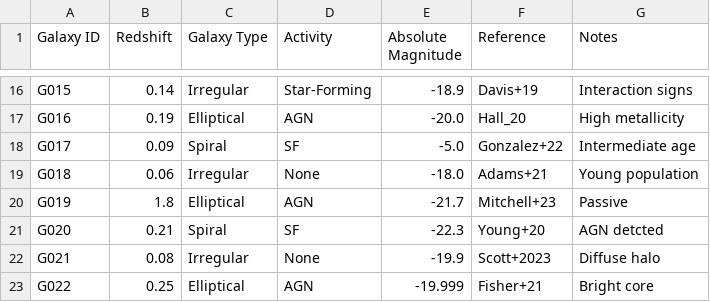
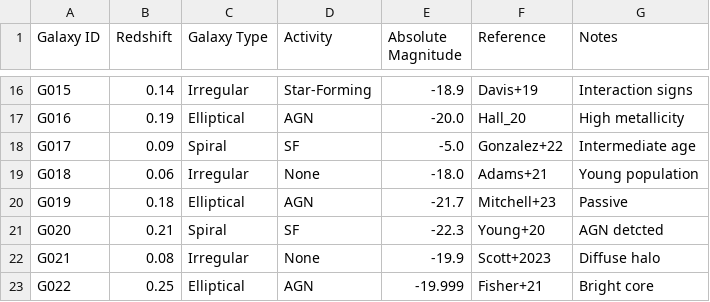
Before and after one commit to iaa-so-training/github2024_session2, a CSV file: galaxy_database.csv, drawn as a sheet; only a part is shown, gaps mark what is left out.

Commit message:
Update galaxy_database.csv Close #74
In galaxy_database.csv, G019: Correct Redshift from '1.8' to '0.18'.

```diff
--- a/galaxy_database.csv
+++ b/galaxy_database.csv
@@ -19,3 +19,3 @@ G017,0.09,Spiral,SF,-5.0,Gonzalez+22,Intermediate age
 G018,0.06,Irregular,None,-18.0,Adams+21,Young population
-G019,1.8,Elliptical,AGN,-21.7,Mitchell+23,Passive
+G019,0.18,Elliptical,AGN,-21.7,Mitchell+23,Passive
 G020,0.21,Spiral,SF,-22.3,Young+20,AGN detcted
```
